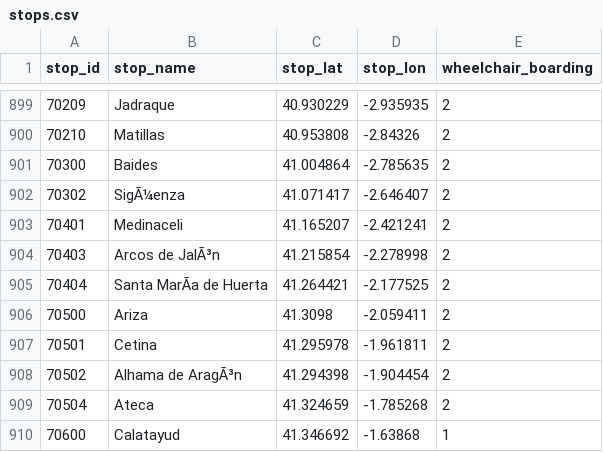
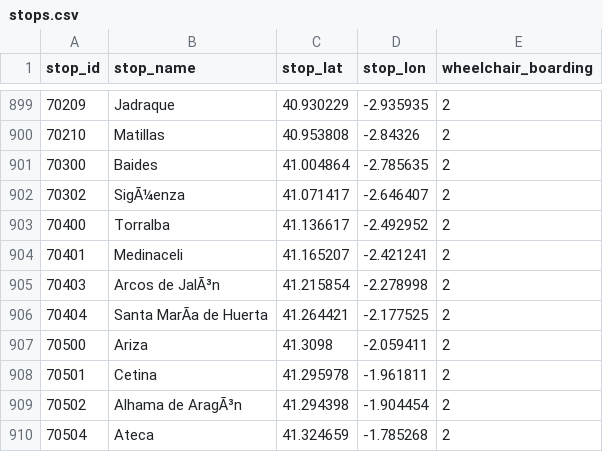
Before and after one commit to WireNext/cercaniasgtfs, a CSV file: data_csv/stops.csv, drawn as a sheet; only a part is shown, gaps mark what is left out; the shorter side is filled out with more unchanged rows.

```diff
--- a/data_csv/stops.csv
+++ b/data_csv/stops.csv
@@ -902,2 +902,3 @@ stop_id,stop_name,stop_lat,stop_lon,wheelchair_boarding
 70302,SigÃ¼enza,41.071417,-2.646407,2
+70400,Torralba,41.136617,-2.492952,2
 70401,Medinaceli,41.165207,-2.421241,2
```
Also changed, not shown: data_csv/calendar.csv, data_csv/routes.csv, 2 other files.
